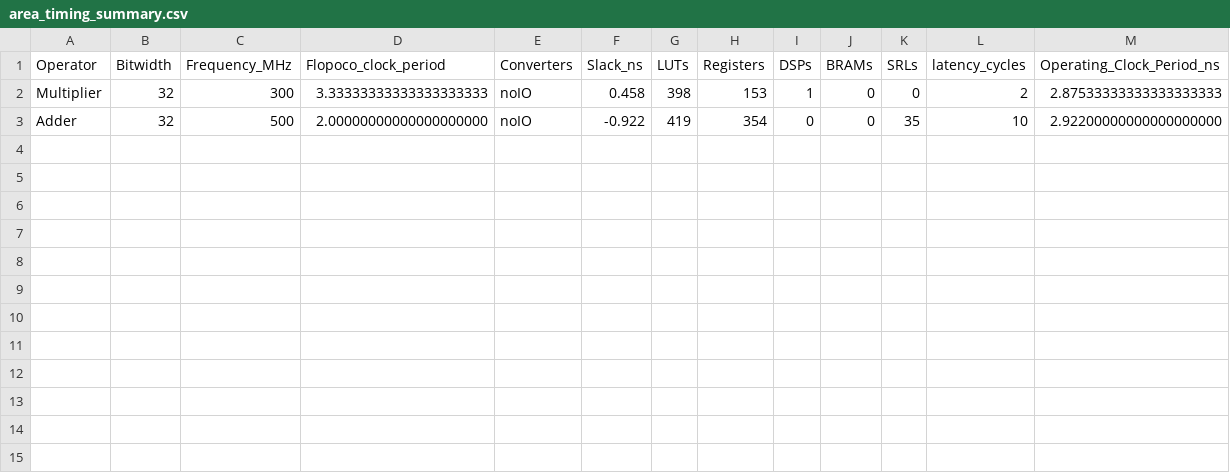
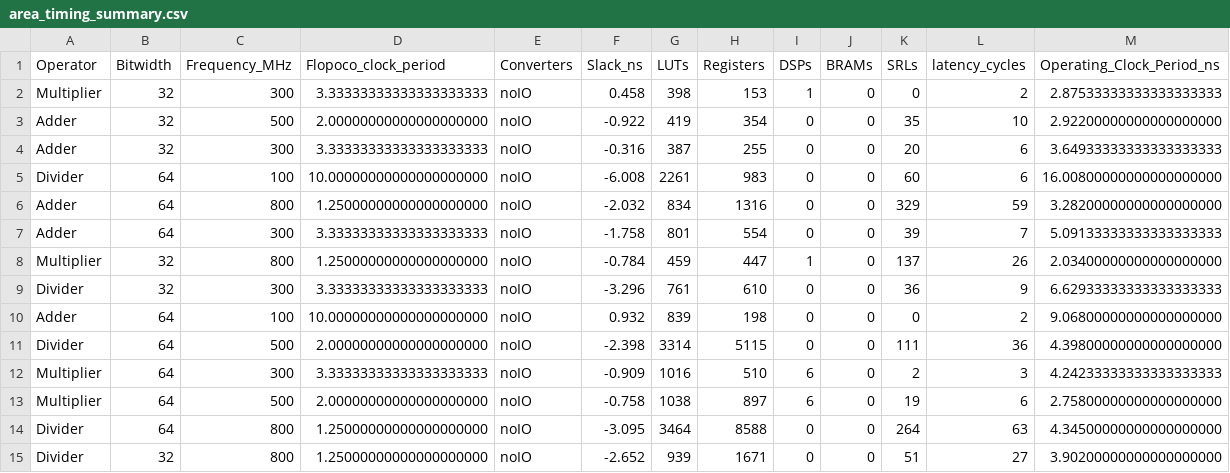
Before and after one commit to ETHZ-DYNAMO/flopoco-to-dataflow-converter, a CSV file: rtl_profiler_and_generator/reports/area_timing_summary.csv, drawn as a sheet; the diff names each change by its address in the sheet, - before the commit and + after, or states it on an @@ line.

```diff
--- a/rtl_profiler_and_generator/reports/area_timing_summary.csv
+++ b/rtl_profiler_and_generator/reports/area_timing_summary.csv
+row 4: Adder | 32 | 300 | 3.33333333333333333333 | noIO | -0.316 | 387 | 255 | 0 | 0 | 20 | 6 | 3.64933333333333333333
+row 5: Divider | 64 | 100 | 10.00000000000000000000 | noIO | -6.008 | 2261 | 983 | 0 | 0 | 60 | 6 | 16.00800000000000000000
+row 6: Adder | 64 | 800 | 1.25000000000000000000 | noIO | -2.032 | 834 | 1316 | 0 | 0 | 329 | 59 | 3.28200000000000000000
+row 7: Adder | 64 | 300 | 3.33333333333333333333 | noIO | -1.758 | 801 | 554 | 0 | 0 | 39 | 7 | 5.09133333333333333333
+row 8: Multiplier | 32 | 800 | 1.25000000000000000000 | noIO | -0.784 | 459 | 447 | 1 | 0 | 137 | 26 | 2.03400000000000000000
+row 9: Divider | 32 | 300 | 3.33333333333333333333 | noIO | -3.296 | 761 | 610 | 0 | 0 | 36 | 9 | 6.62933333333333333333
+row 10: Adder | 64 | 100 | 10.00000000000000000000 | noIO | 0.932 | 839 | 198 | 0 | 0 | 0 | 2 | 9.06800000000000000000
+row 11: Divider | 64 | 500 | 2.00000000000000000000 | noIO | -2.398 | 3314 | 5115 | 0 | 0 | 111 | 36 | 4.39800000000000000000
+row 12: Multiplier | 64 | 300 | 3.33333333333333333333 | noIO | -0.909 | 1016 | 510 | 6 | 0 | 2 | 3 | 4.24233333333333333333
+row 13: Multiplier | 64 | 500 | 2.00000000000000000000 | noIO | -0.758 | 1038 | 897 | 6 | 0 | 19 | 6 | 2.75800000000000000000
+row 14: Divider | 64 | 800 | 1.25000000000000000000 | noIO | -3.095 | 3464 | 8588 | 0 | 0 | 264 | 63 | 4.34500000000000000000
+row 15: Divider | 32 | 800 | 1.25000000000000000000 | noIO | -2.652 | 939 | 1671 | 0 | 0 | 51 | 27 | 3.90200000000000000000
```
Also changed, not shown: 31 other files.
